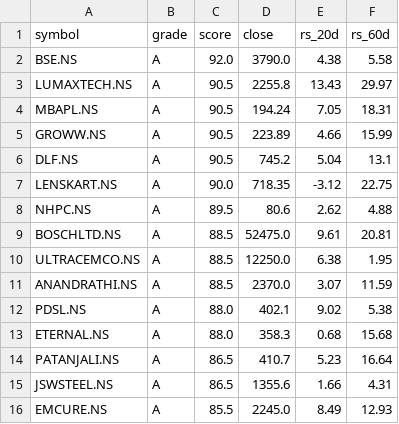
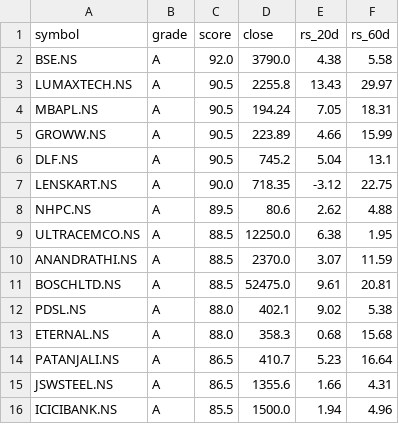
Before and after one commit to agrawalarnav129-ui/jarvis-trading, a CSV file: data/watchlist.csv, drawn as a sheet.

Commit message:
chore: refresh watchlist + NSE cache [skip ci]

```diff
--- a/data/watchlist.csv
+++ b/data/watchlist.csv
@@ -8,5 +8,5 @@ LENSKART.NS,A,90.0,718.35,-3.12,22.75
 NHPC.NS,A,89.5,80.6,2.62,4.88
-BOSCHLTD.NS,A,88.5,52475.0,9.61,20.81
 ULTRACEMCO.NS,A,88.5,12250.0,6.38,1.95
 ANANDRATHI.NS,A,88.5,2370.0,3.07,11.59
+BOSCHLTD.NS,A,88.5,52475.0,9.61,20.81
 PDSL.NS,A,88.0,402.1,9.02,5.38
@@ -15,2 +15,2 @@ PATANJALI.NS,A,86.5,410.7,5.23,16.64
 JSWSTEEL.NS,A,86.5,1355.6,1.66,4.31
-EMCURE.NS,A,85.5,2245.0,8.49,12.93
+ICICIBANK.NS,A,85.5,1500.0,1.94,4.96
```
Also changed, not shown: 2 other files.
